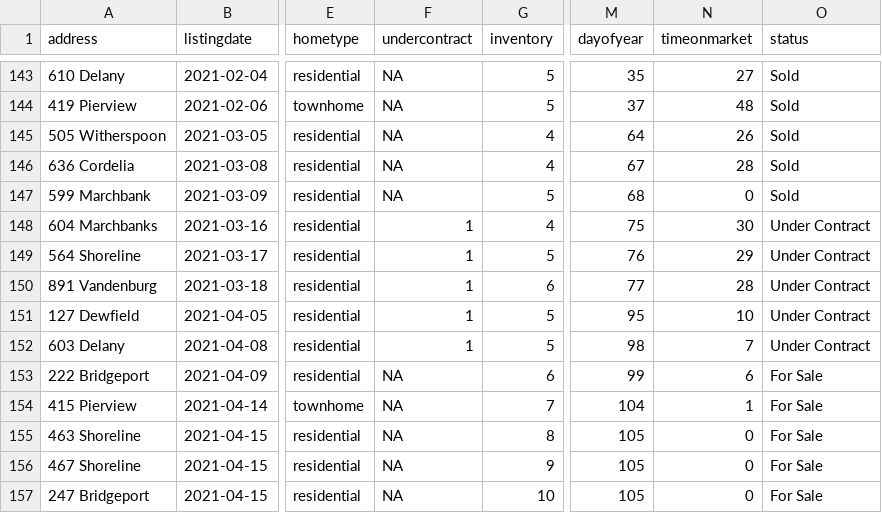
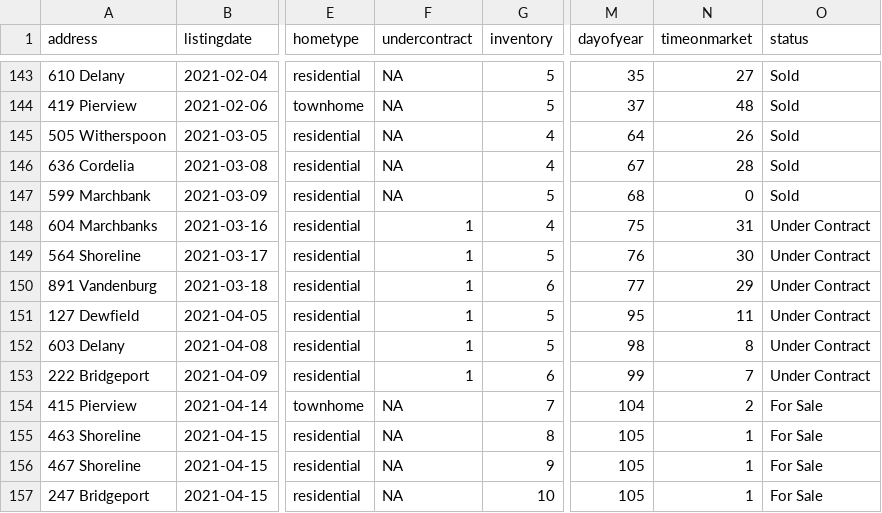
Before and after one commit to robhanssen/glenlake-homesales-old, a CSV file: data/homesales_processeddata.csv, drawn as a sheet; only a part is shown, gaps mark what is left out; the diff names each change by its address in the sheet, - before the commit and + after, or states it on an @@ line.

Commit message:
Automated data update Apr 16, 2021 at 05:04

```diff
--- a/data/homesales_processeddata.csv
+++ b/data/homesales_processeddata.csv
-N148 (timeonmarket): 30
+N148 (timeonmarket): 31
-N149 (timeonmarket): 29
+N149 (timeonmarket): 30
-N150 (timeonmarket): 28
+N150 (timeonmarket): 29
-N151 (timeonmarket): 10
+N151 (timeonmarket): 11
-N152 (timeonmarket): 7
+N152 (timeonmarket): 8
-F153 (undercontract): NA
+F153 (undercontract): 1
-N153 (timeonmarket): 6
+N153 (timeonmarket): 7
-O153 (status): For Sale
+O153 (status): Under Contract
-N154 (timeonmarket): 1
+N154 (timeonmarket): 2
-N155:N157 (timeonmarket): 0
+N155:N157 (timeonmarket): 1
```
Also changed, not shown: data/listing-overview-by-year.csv, data/median-time-on-market.csv, 15 other files.
